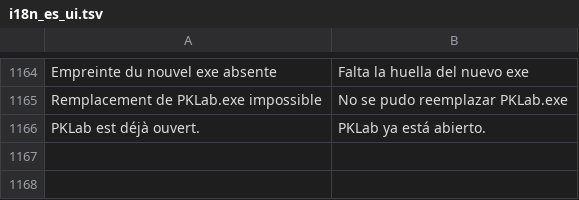
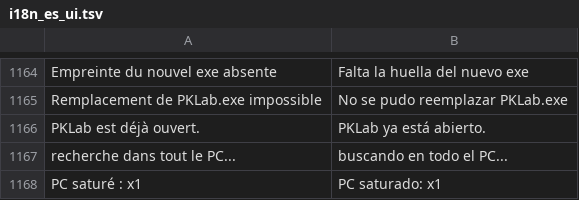
Before and after one commit to mrdbmyla/PKLab, a TSV file: data/i18n_es_ui.tsv, drawn as a sheet; only a part is shown, gaps mark what is left out.

```diff
--- a/data/i18n_es_ui.tsv
+++ b/data/i18n_es_ui.tsv
@@ -1166 +1166,3 @@ Remplacement de PKLab.exe impossible	No se pudo reemplazar PKLab.exe
 PKLab est déjà ouvert.	PKLab ya está abierto.
+recherche dans tout le PC...	buscando en todo el PC...
+PC saturé : x1	PC saturado: x1
```
Also changed, not shown: data/i18n_en_ui.tsv, 11 other files.
